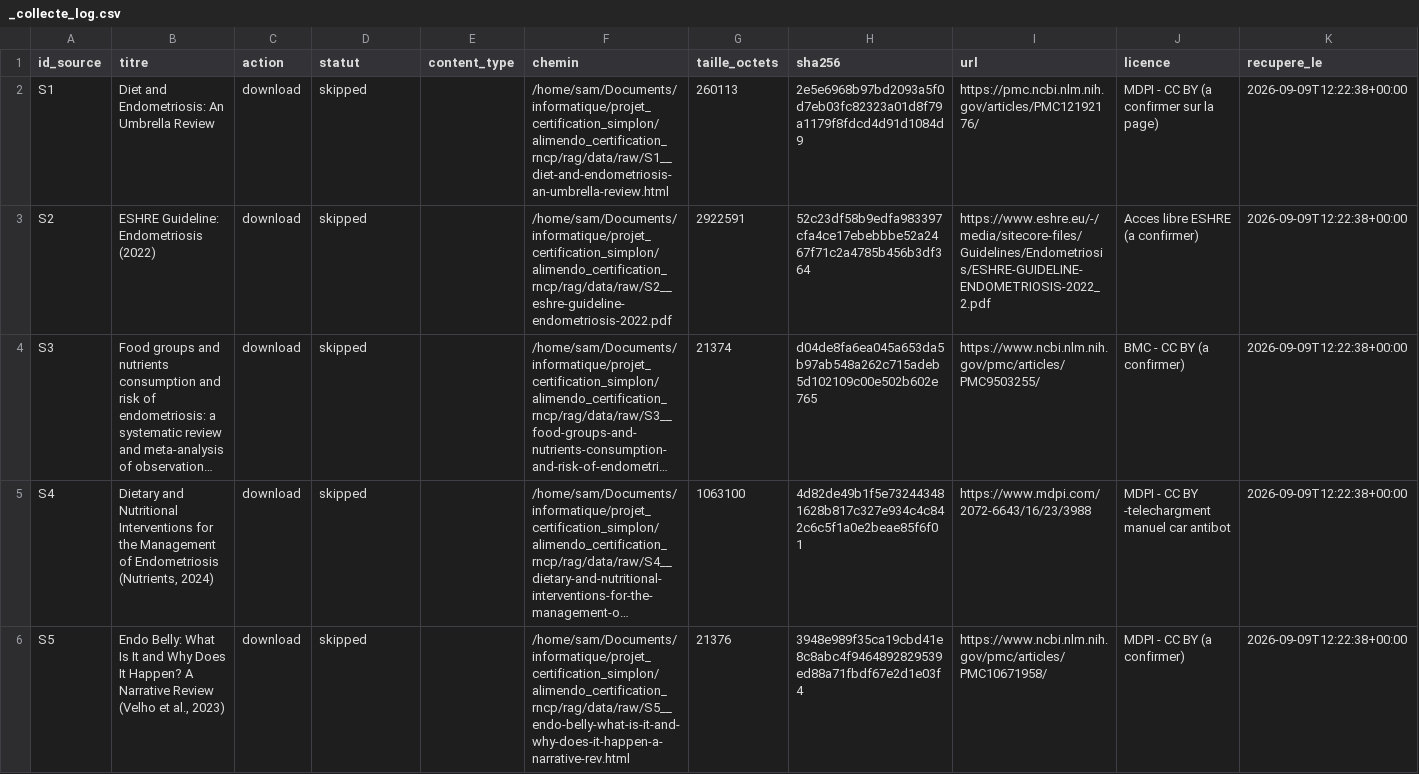
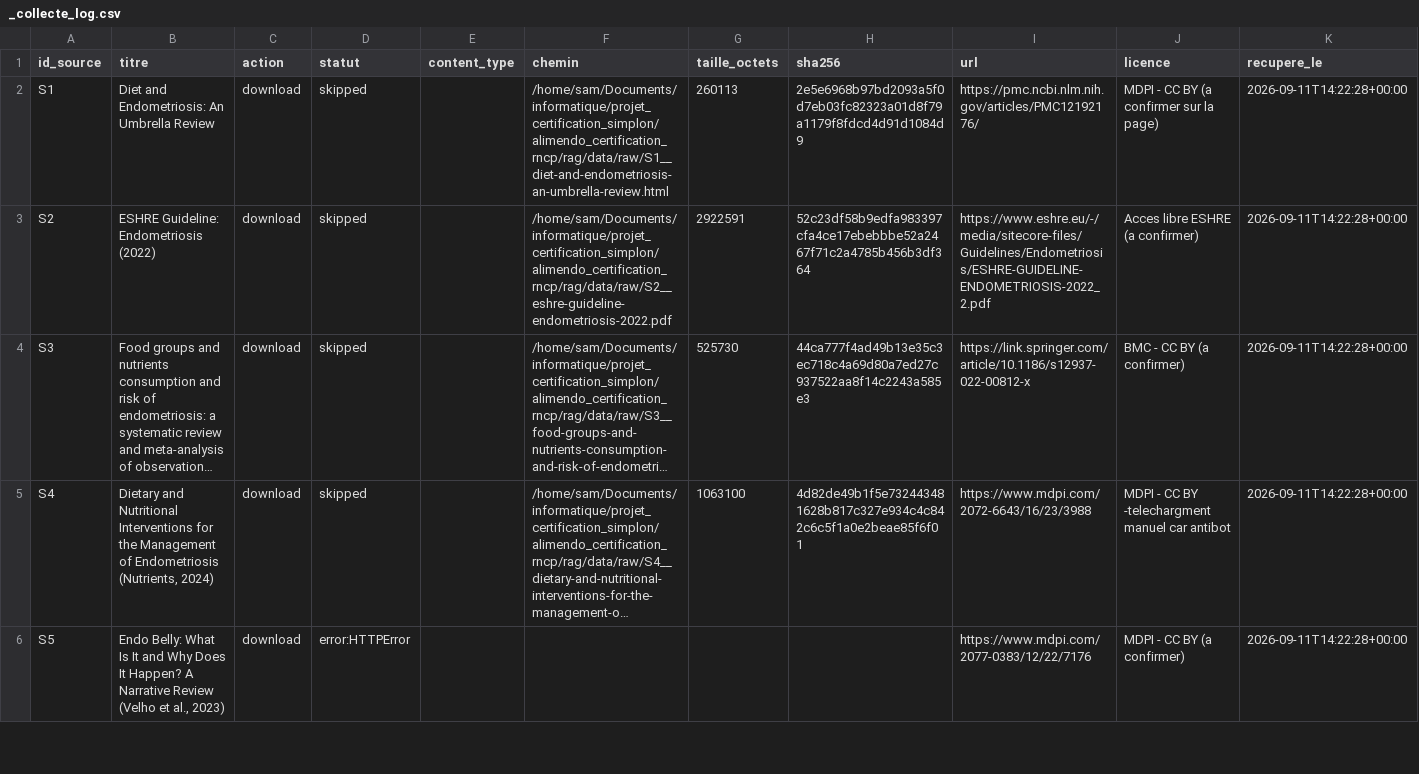
Before and after one commit to SalomeSouque/alimendo_certification_rncp, a CSV file: rag/data/raw/_collecte_log.csv, drawn as a sheet; only a part is shown; long unchanged cells end in …; the diff covers the shown part only; the diff names each change by its address in the sheet, - before the commit and + after, or states it on an @@ line.

Commit message:
doc(rag): update manifest link and log

```diff
--- a/rag/data/raw/_collecte_log.csv
+++ b/rag/data/raw/_collecte_log.csv
-K2:K6 (recupere_le): 2026-09-09T12:22:38+00:00
+K2:K6 (recupere_le): 2026-09-11T14:22:28+00:00
-G4 (taille_octets): 21374
+G4 (taille_octets): 525730
-H4 (sha256): d04de8fa6ea045a653da5b97ab548a262c715adeb5d102109c00e502b602e765
+H4 (sha256): 44ca777f4ad49b13e35c3ec718c4a69d80a7ed27c937522aa8f14c2243a585e3
-I4 (url): https://www.ncbi.nlm.nih.gov/pmc/articles/PMC9503255/
+I4 (url): https://link.springer.com/article/10.1186/s12937-022-00812-x
-D6 (statut): skipped
+D6 (statut): error:HTTPError
-F6 (chemin): /home/sam/Documents/informatique/projet_certification_simplon/alimendo_certification_rncp/rag/data/raw/S5__endo-belly-what-is-it-and-why-does-it-happen-a-narrative-rev.html
+F6 (chemin): (empty)
-G6 (taille_octets): 21376
+G6 (taille_octets): (empty)
-H6 (sha256): 3948e989f35ca19cbd41e8c8abc4f9464892829539ed88a71fbdf67e2d1e03f4
+H6 (sha256): (empty)
-I6 (url): https://www.ncbi.nlm.nih.gov/pmc/articles/PMC10671958/
+I6 (url): https://www.mdpi.com/2077-0383/12/22/7176
```
Also changed, not shown: 5 edited cells elsewhere in this file, rag/corpus_manifest.csv.
